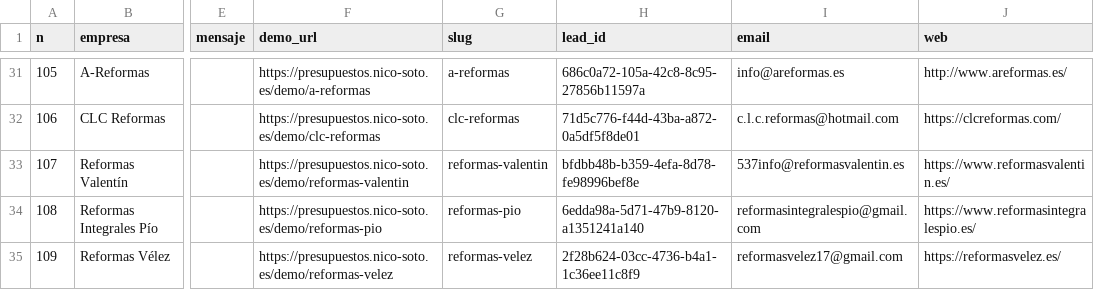
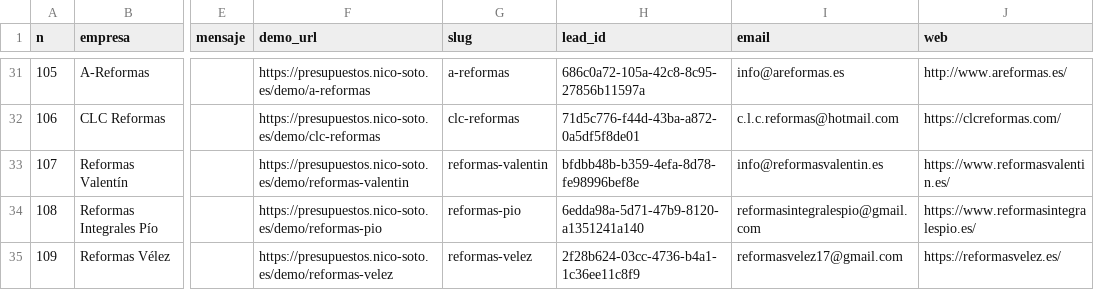
Before and after one commit to nicolassotodavid-creator/WebForge-v1, a CSV file: docs/prospeccion/home-estimator-outreach-madrid2.csv, drawn as a sheet; only a part is shown, gaps mark what is left out; the diff names each change by its address in the sheet, - before the commit and + after, or states it on an @@ line.

```diff
--- a/docs/prospeccion/home-estimator-outreach-madrid2.csv
+++ b/docs/prospeccion/home-estimator-outreach-madrid2.csv
-I33 (email): 537info@reformasvalentin.es
+I33 (email): info@reformasvalentin.es
```
Also changed, not shown: docs/prospeccion/outreach_reformas_madrid2.csv, 1 other file.
